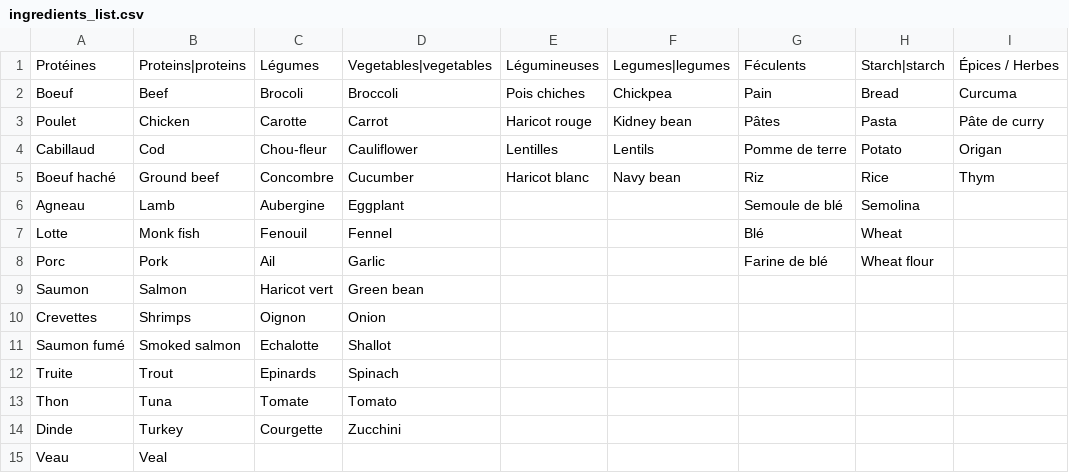
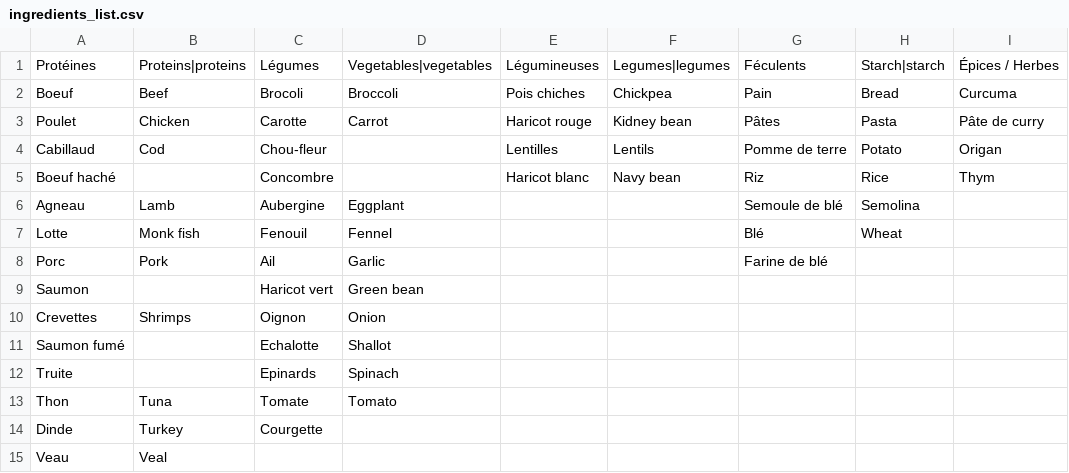
Before and after one commit to zoltarzol/what_to_cook, a CSV file: what_to_cook/api_home/ingredients_list.csv, drawn as a sheet; only a part is shown; the diff names each change by its address in the sheet, - before the commit and + after, or states it on an @@ line.

Commit message:
pages ingredients et recette (presque fini)

```diff
--- a/what_to_cook/api_home/ingredients_list.csv
+++ b/what_to_cook/api_home/ingredients_list.csv
-D4: Cauliflower
+D4: (empty)
-B5: Ground beef
+B5: (empty)
-D5: Cucumber
+D5: (empty)
-H8: Wheat flour
+H8: (empty)
-B9: Salmon
+B9: (empty)
-B11: Smoked salmon
+B11: (empty)
-B12: Trout
+B12: (empty)
-D14: Zucchini
+D14: (empty)
```
Also changed, not shown: 27 other files.
